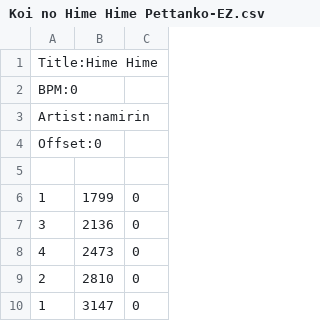
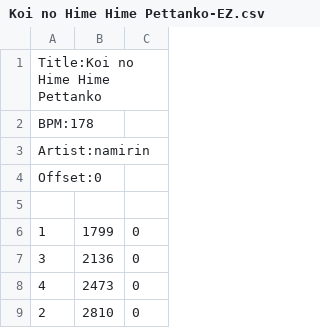
Before and after one commit to TylerOvenden/BeatBot, a CSV file: BeatPix/resources/realMaps/Koi no Hime Hime Pettanko-EZ.csv, drawn as a sheet; only a part is shown; the shorter side is filled out with more unchanged rows.

```diff
--- a/BeatPix/resources/realMaps/Koi no Hime Hime Pettanko-EZ.csv
+++ b/BeatPix/resources/realMaps/Koi no Hime Hime Pettanko-EZ.csv
@@ -1,3 +1,3 @@
-Title:Hime Hime
-BPM:0
+Title:Koi no Hime Hime Pettanko
+BPM:178
 Artist:namirin
```
Also changed, not shown: BeatPix/resources/realMaps/Koi no Hime Hime Pettanko-HD.csv, BeatPix/resources/realMaps/Koi no Hime Hime Pettanko-IE.csv, 23 other files.
